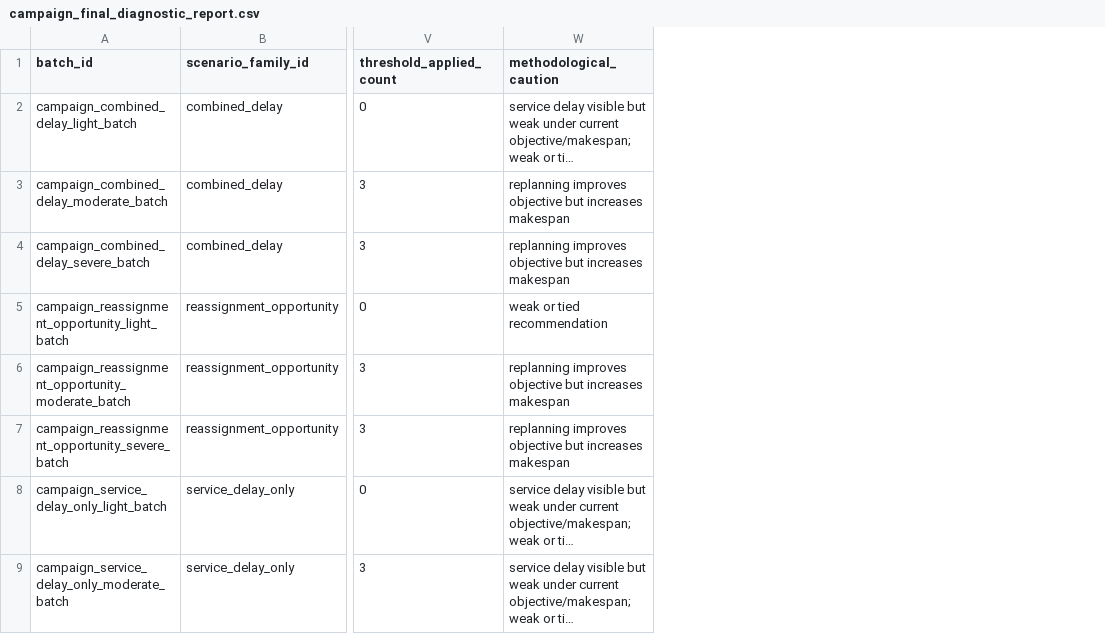
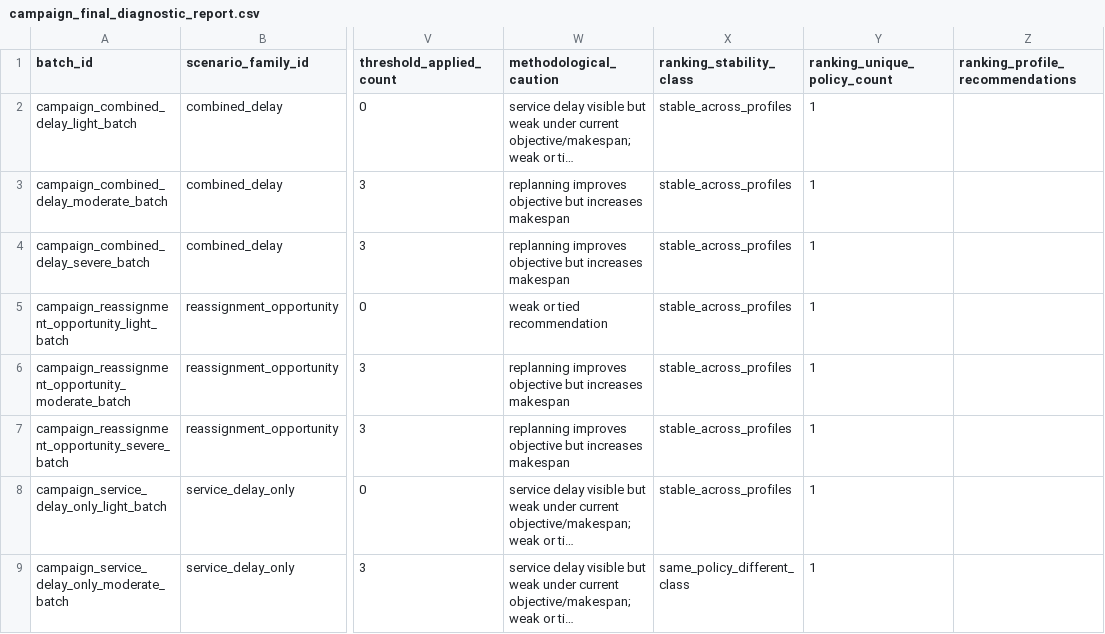
Before and after one commit to yurimonteiro94/FieldOpsLab, a CSV file: analysis/reports/campaign_final_diagnostic_report.csv, drawn as a sheet; only a part is shown, gaps mark what is left out; long unchanged cells end in …; the diff names each change by its address in the sheet, - before the commit and + after, or states it on an @@ line.

Commit message:
Integrate ranking sensitivity into final diagnostic report

```diff
--- a/analysis/reports/campaign_final_diagnostic_report.csv
+++ b/analysis/reports/campaign_final_diagnostic_report.csv
+column X (ranking_stability_class), rows 2-9: stable_across_profiles | stable_across_profiles | stable_across_profiles | stable_across_profiles | stable_across_profiles | stable_across_profiles | stable_across_profiles | same_policy_different_class
+column Y (ranking_unique_policy_count), rows 2-9: all 1
+column Z (ranking_profile_recommendations), empty
```
Also changed, not shown: analysis/reports/campaign_execution_index.csv, 53 other files.
